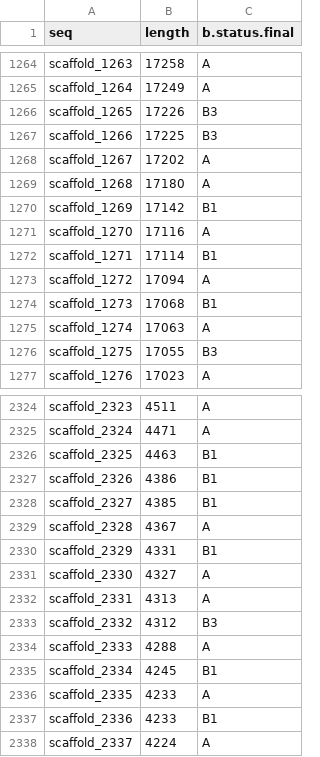
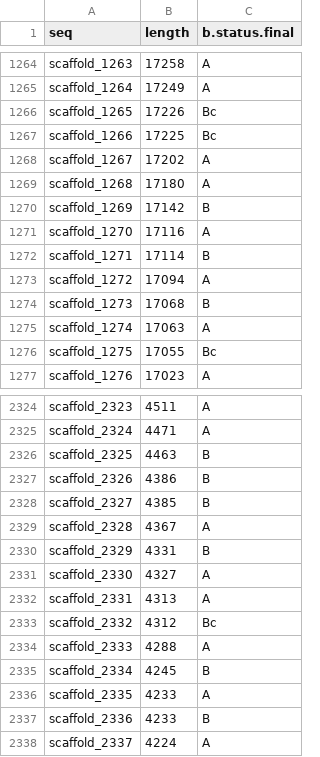
Before and after one commit to RossLab/B_viburni, a CSV file: output/scaffolds.final.assignment.table.csv, drawn as a sheet; only a part is shown, gaps mark what is left out; the diff covers the shown part only.

Commit message:
updating assignment table

```diff
--- a/output/scaffolds.final.assignment.table.csv
+++ b/output/scaffolds.final.assignment.table.csv
@@ -1265,13 +1265,13 @@ scaffold_1263;17258;A
 scaffold_1264;17249;A
-scaffold_1265;17226;B3
-scaffold_1266;17225;B3
+scaffold_1265;17226;Bc
+scaffold_1266;17225;Bc
 scaffold_1267;17202;A
 scaffold_1268;17180;A
-scaffold_1269;17142;B1
+scaffold_1269;17142;B
 scaffold_1270;17116;A
-scaffold_1271;17114;B1
+scaffold_1271;17114;B
 scaffold_1272;17094;A
-scaffold_1273;17068;B1
+scaffold_1273;17068;B
 scaffold_1274;17063;A
-scaffold_1275;17055;B3
+scaffold_1275;17055;Bc
 scaffold_1276;17023;A
@@ -2325,14 +2325,14 @@ scaffold_2323;4511;A
 scaffold_2324;4471;A
-scaffold_2325;4463;B1
-scaffold_2326;4386;B1
-scaffold_2327;4385;B1
+scaffold_2325;4463;B
+scaffold_2326;4386;B
+scaffold_2327;4385;B
 scaffold_2328;4367;A
-scaffold_2329;4331;B1
+scaffold_2329;4331;B
 scaffold_2330;4327;A
 scaffold_2331;4313;A
-scaffold_2332;4312;B3
+scaffold_2332;4312;Bc
 scaffold_2333;4288;A
-scaffold_2334;4245;B1
+scaffold_2334;4245;B
 scaffold_2335;4233;A
-scaffold_2336;4233;B1
+scaffold_2336;4233;B
 scaffold_2337;4224;A
```
Also changed, not shown: 175 edited cells elsewhere in this file, output/scaffolds.final.assignment.tsv, 2 other files.
